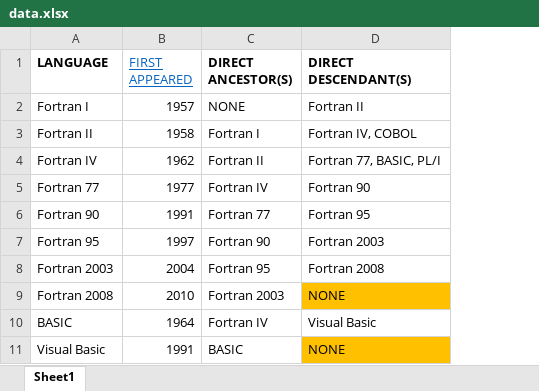
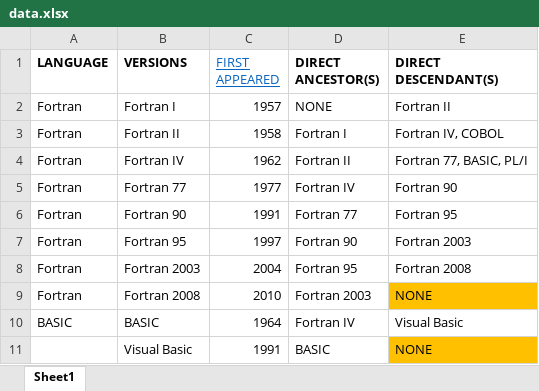
Before and after one commit to raviurlams/d3ChartPOC, an Excel workbook: data/data.xlsx, sheet Sheet1, drawn as a sheet; only a part is shown; values as stored, in another font and other column widths than the file's, no borders; charts and pictures not drawn; addresses are those after the commit; the diff names each change by its address in the sheet, - before the commit and + after, or states it on an @@ line.

Commit message:
first commit

```diff
--- a/data/data.xlsx (sheet Sheet1)
+++ b/data/data.xlsx (sheet Sheet1)
+column A (LANGUAGE), rows 2-10: Fortran | Fortran | Fortran | Fortran | Fortran | Fortran | Fortran | Fortran | BASIC
-B1: LANGUAGE
+B1: VERSIONS
```
Also changed, not shown: charts or pictures, 4 other files.
